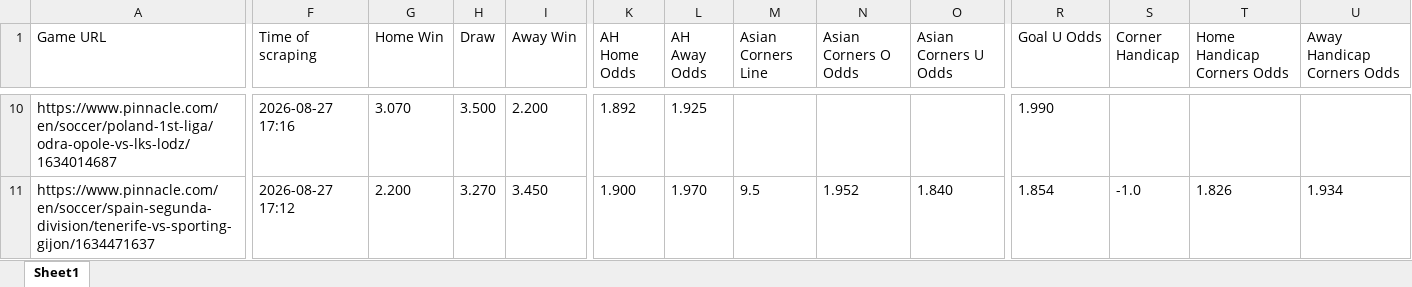
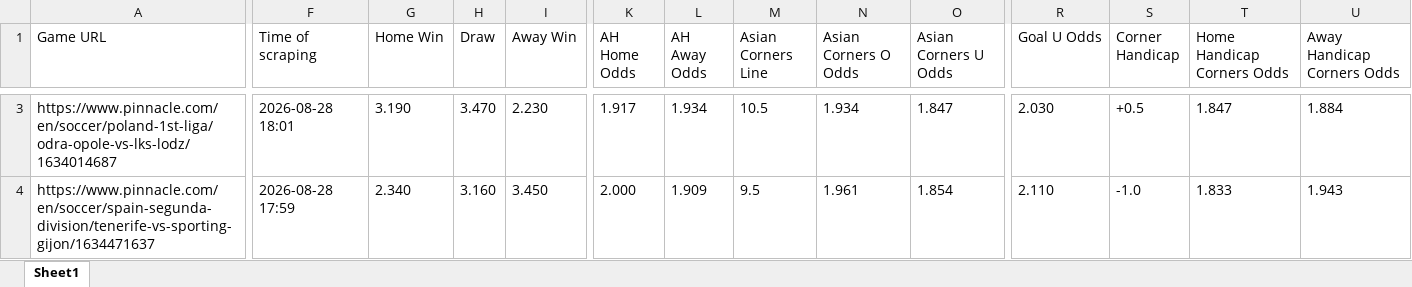
Before and after one commit to super-luke-chambers/pin_scraper, an Excel workbook: outputs/pinnacle_odds_data.xlsx, sheet Sheet1, drawn as a sheet; only a part is shown, gaps mark what is left out; values as stored, in another font and other column widths than the file's, no borders; addresses are those after the commit; the diff covers the shown part only; the diff names each change by its address in the sheet, - before the commit and + after, or states it on an @@ line.

```diff
--- a/outputs/pinnacle_odds_data.xlsx (sheet Sheet1)
+++ b/outputs/pinnacle_odds_data.xlsx (sheet Sheet1)
-F3 (Time of scraping): 2026-08-27 17:16
+F3 (Time of scraping): 2026-08-28 18:01
-G3 (Home Win): 3.070
+G3 (Home Win): 3.190
-H3 (Draw): 3.500
+H3 (Draw): 3.470
-I3 (Away Win): 2.200
+I3 (Away Win): 2.230
-K3 (AH Home Odds): 1.892
+K3 (AH Home Odds): 1.917
-L3 (AH Away Odds): 1.925
+L3 (AH Away Odds): 1.934
-M3 (Asian Corners Line): (empty)
+M3 (Asian Corners Line): 10.5
-N3 (Asian Corners O Odds): (empty)
+N3 (Asian Corners O Odds): 1.934
-O3 (Asian Corners U Odds): (empty)
+O3 (Asian Corners U Odds): 1.847
-R3 (Goal U Odds): 1.990
+R3 (Goal U Odds): 2.030
-S3 (Corner Handicap): (empty)
+S3 (Corner Handicap): +0.5
-T3 (Home Handicap Corners Odds): (empty)
+T3 (Home Handicap Corners Odds): 1.847
-U3 (Away Handicap Corners Odds): (empty)
+U3 (Away Handicap Corners Odds): 1.884
-F4 (Time of scraping): 2026-08-27 17:12
+F4 (Time of scraping): 2026-08-28 17:59
-G4 (Home Win): 2.200
+G4 (Home Win): 2.340
-H4 (Draw): 3.270
+H4 (Draw): 3.160
-K4 (AH Home Odds): 1.900
+K4 (AH Home Odds): 2.000
-L4 (AH Away Odds): 1.970
+L4 (AH Away Odds): 1.909
-N4 (Asian Corners O Odds): 1.952
+N4 (Asian Corners O Odds): 1.961
-O4 (Asian Corners U Odds): 1.840
+O4 (Asian Corners U Odds): 1.854
-R4 (Goal U Odds): 1.854
+R4 (Goal U Odds): 2.110
-T4 (Home Handicap Corners Odds): 1.826
+T4 (Home Handicap Corners Odds): 1.833
-U4 (Away Handicap Corners Odds): 1.934
+U4 (Away Handicap Corners Odds): 1.943
```
Also changed, not shown: 15 added rows, 18 removed rows and 578 edited cells elsewhere in this sheet, outputs/pinnacle_corners_historical.xlsx, 2 other files.
